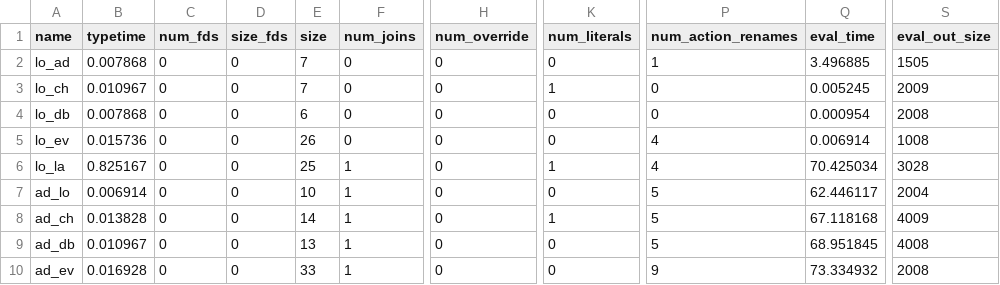
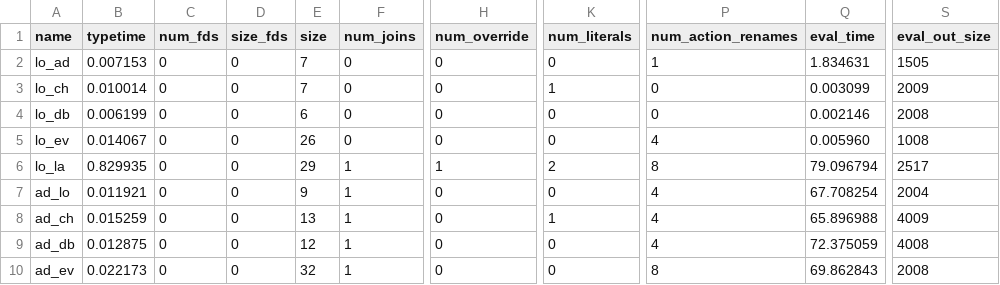
Before and after one commit to utopia-group/matchbox, a CSV file: programs/retargeting/results.csv, drawn as a sheet; only a part is shown, gaps mark what is left out; the diff covers the shown part only; the diff names each change by its address in the sheet, - before the commit and + after, or states it on an @@ line.

Commit message:
Support assertions in DSL + tweak translations + FD typecheck override operator

```diff
--- a/programs/retargeting/results.csv
+++ b/programs/retargeting/results.csv
-B2 (typetime): 0.007868
+B2 (typetime): 0.007153
-Q2 (eval_time): 3.496885
+Q2 (eval_time): 1.834631
-B3 (typetime): 0.010967
+B3 (typetime): 0.010014
-Q3 (eval_time): 0.005245
+Q3 (eval_time): 0.003099
-B4 (typetime): 0.007868
+B4 (typetime): 0.006199
-Q4 (eval_time): 0.000954
+Q4 (eval_time): 0.002146
-B5 (typetime): 0.015736
+B5 (typetime): 0.014067
-Q5 (eval_time): 0.006914
+Q5 (eval_time): 0.005960
-B6 (typetime): 0.825167
+B6 (typetime): 0.829935
-E6 (size): 25
+E6 (size): 29
-H6 (num_override): 0
+H6 (num_override): 1
-K6 (num_literals): 1
+K6 (num_literals): 2
-P6 (num_action_renames): 4
+P6 (num_action_renames): 8
-Q6 (eval_time): 70.425034
+Q6 (eval_time): 79.096794
-S6 (eval_out_size): 3028
+S6 (eval_out_size): 2517
-B7 (typetime): 0.006914
+B7 (typetime): 0.011921
-E7 (size): 10
+E7 (size): 9
-P7:P9 (num_action_renames): 5
+P7:P9 (num_action_renames): 4
-Q7 (eval_time): 62.446117
+Q7 (eval_time): 67.708254
-B8 (typetime): 0.013828
+B8 (typetime): 0.015259
-E8 (size): 14
+E8 (size): 13
-Q8 (eval_time): 67.118168
+Q8 (eval_time): 65.896988
-B9 (typetime): 0.010967
+B9 (typetime): 0.012875
-E9 (size): 13
+E9 (size): 12
-Q9 (eval_time): 68.951845
+Q9 (eval_time): 72.375059
-B10 (typetime): 0.016928
+B10 (typetime): 0.022173
-E10 (size): 33
+E10 (size): 32
-P10 (num_action_renames): 9
+P10 (num_action_renames): 8
-Q10 (eval_time): 73.334932
+Q10 (eval_time): 69.862843
```
Also changed, not shown: 59 edited cells elsewhere in this file, 54 other files.
